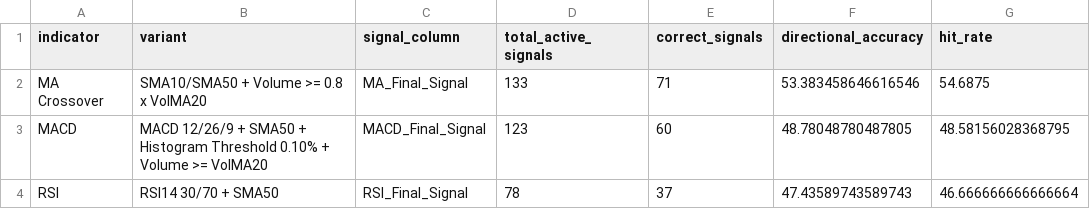
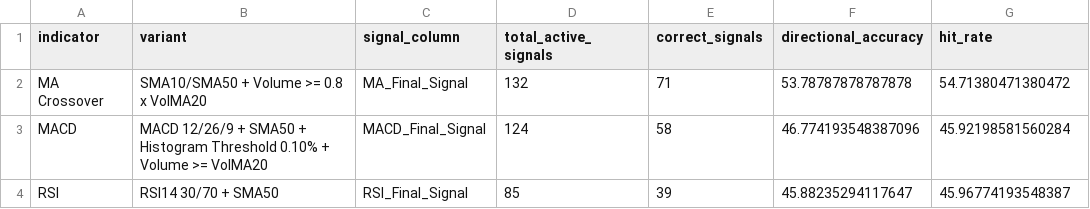
Before and after one commit to AgngPrasetyo/IHSG-Stock-Assistant, a CSV file: data/audit_final_indicator_wfa_summary.csv, drawn as a sheet.

```diff
--- a/data/audit_final_indicator_wfa_summary.csv
+++ b/data/audit_final_indicator_wfa_summary.csv
@@ -1,4 +1,4 @@
 indicator,variant,signal_column,total_active_signals,correct_signals,directional_accuracy,hit_rate
-MA Crossover,SMA10/SMA50 + Volume >= 0.8 x VolMA20,MA_Final_Signal,133,71,53.383458646616546,54.6875
-MACD,MACD 12/26/9 + SMA50 + Histogram Threshold 0.10% + Volume >= VolMA20,MACD_Final_Signal,123,60,48.78048780487805,48.58156028368795
-RSI,RSI14 30/70 + SMA50,RSI_Final_Signal,78,37,47.43589743589743,46.666666666666664
+MA Crossover,SMA10/SMA50 + Volume >= 0.8 x VolMA20,MA_Final_Signal,132,71,53.78787878787878,54.71380471380472
+MACD,MACD 12/26/9 + SMA50 + Histogram Threshold 0.10% + Volume >= VolMA20,MACD_Final_Signal,124,58,46.774193548387096,45.92198581560284
+RSI,RSI14 30/70 + SMA50,RSI_Final_Signal,85,39,45.88235294117647,45.96774193548387
```
Also changed, not shown: data/all_stock_ohlcv_summary.csv, data/audit_final_indicator_wfa_best_by_sector.csv, 25 other files.
